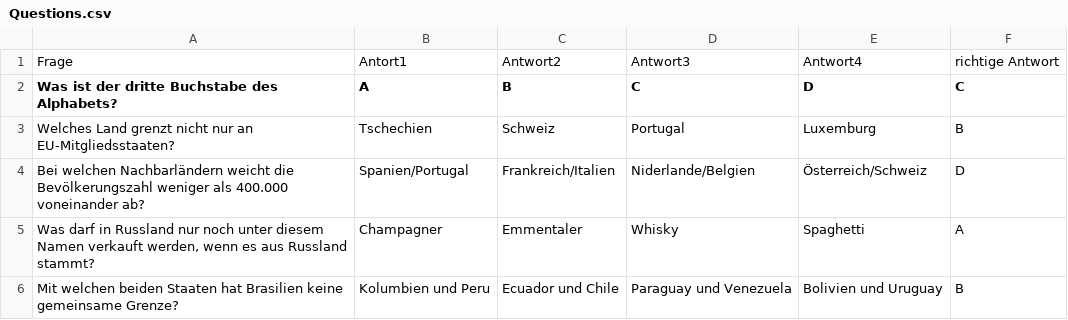
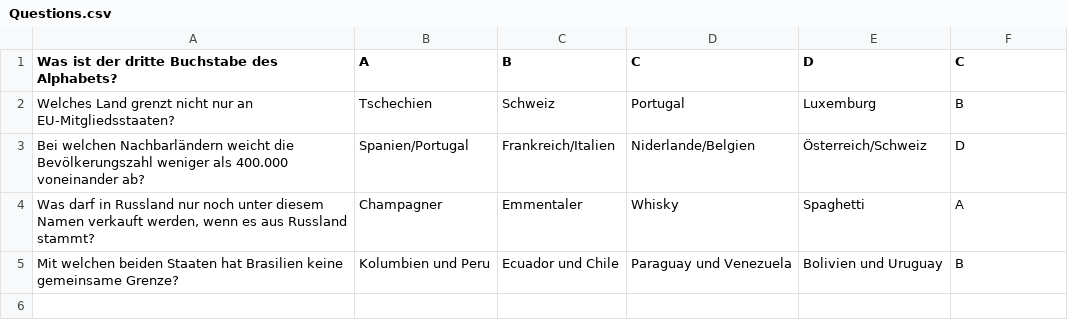
Before and after one commit to Vitman96/Stark, a CSV file: resources/Questions.csv, drawn as a sheet; the diff names each change by its address in the sheet, - before the commit and + after, or states it on an @@ line.

Commit message:
Update Questions.csv
Deleted header row

```diff
--- a/resources/Questions.csv
+++ b/resources/Questions.csv
-row 1: Frage | Antort1 | Antwort2 | Antwort3 | Antwort4 | richtige Antwort
```
